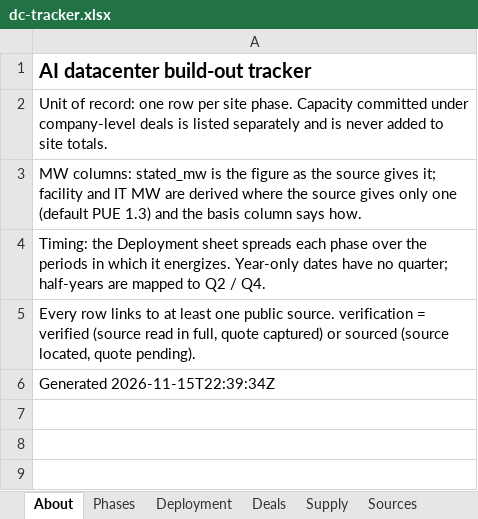
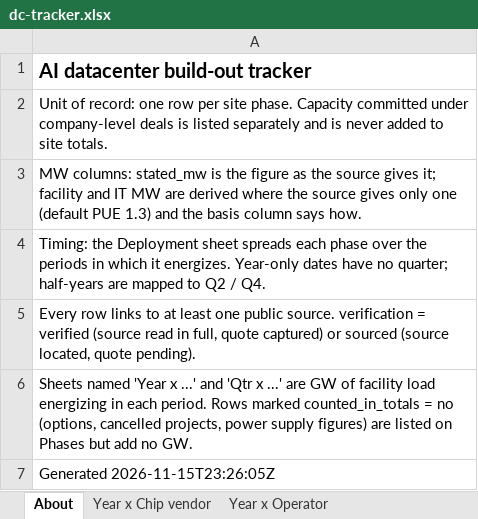
Before and after one commit to bernardhaswell/dcbuildsio, an Excel workbook: data/dc-tracker.xlsx, sheet About, drawn as a sheet; values as stored, in another font and other column widths than the file's, no borders; the diff names each change by its address in the sheet, - before the commit and + after, or states it on an @@ line.

```diff
--- a/data/dc-tracker.xlsx (sheet About)
+++ b/data/dc-tracker.xlsx (sheet About)
+sheet tab: Year x Chip vendor
+sheet tab: Year x Operator
-A6: Generated 2026-11-15T22:39:34Z
+A6: Sheets named 'Year x ...' and 'Qtr x ...' are GW of facility load energizing in each period. Rows marked counted_in_totals = no (options, cancelled projects, power supply figures) are listed on Phases but add no GW.
+row 7: Generated 2026-11-15T23:26:05Z
```
Also changed, not shown: sheet Phases, sheet Sources, sheet Deployment, sheet Deals, sheet Entities, sheet Supply, other sheet tabs, 25 other files.
